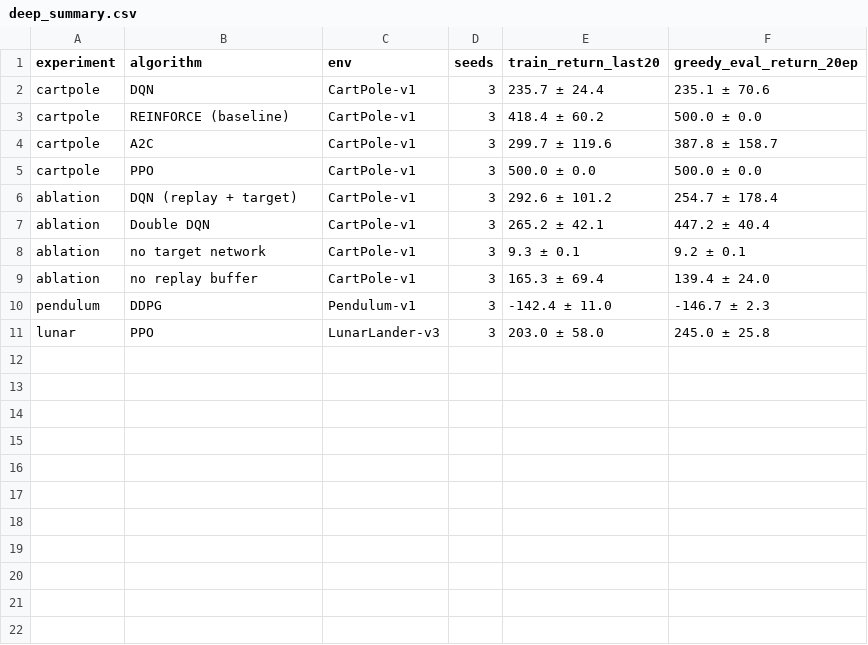
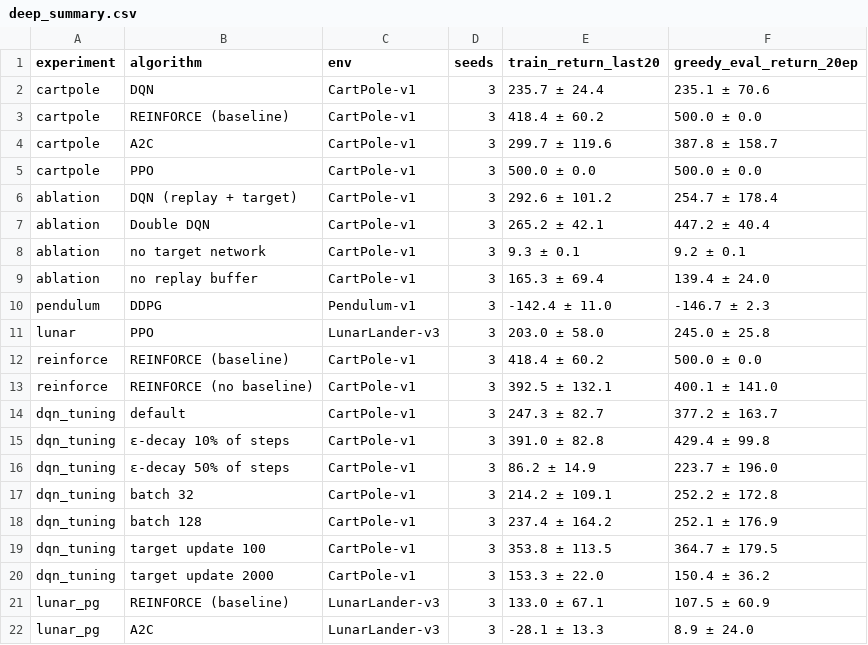
Before and after one commit to ManasJ-2007/summer-of-science-rl, a CSV file: results/deep_summary.csv, drawn as a sheet.

Commit message:
Follow the Summer of Science plan of action: theory notes for all 8 weeks, bandits, DP, TD, RLHF, MARL, DQN tuning and policy-gradient variance study

```diff
--- a/results/deep_summary.csv
+++ b/results/deep_summary.csv
@@ -11 +11,12 @@ pendulum,DDPG,Pendulum-v1,3,-142.4 ± 11.0,-146.7 ± 2.3
 lunar,PPO,LunarLander-v3,3,203.0 ± 58.0,245.0 ± 25.8
+reinforce,REINFORCE (baseline),CartPole-v1,3,418.4 ± 60.2,500.0 ± 0.0
+reinforce,REINFORCE (no baseline),CartPole-v1,3,392.5 ± 132.1,400.1 ± 141.0
+dqn_tuning,default,CartPole-v1,3,247.3 ± 82.7,377.2 ± 163.7
+dqn_tuning,ε-decay 10% of steps,CartPole-v1,3,391.0 ± 82.8,429.4 ± 99.8
+dqn_tuning,ε-decay 50% of steps,CartPole-v1,3,86.2 ± 14.9,223.7 ± 196.0
+dqn_tuning,batch 32,CartPole-v1,3,214.2 ± 109.1,252.2 ± 172.8
+dqn_tuning,batch 128,CartPole-v1,3,237.4 ± 164.2,252.1 ± 176.9
+dqn_tuning,target update 100,CartPole-v1,3,353.8 ± 113.5,364.7 ± 179.5
+dqn_tuning,target update 2000,CartPole-v1,3,153.3 ± 22.0,150.4 ± 36.2
+lunar_pg,REINFORCE (baseline),LunarLander-v3,3,133.0 ± 67.1,107.5 ± 60.9
+lunar_pg,A2C,LunarLander-v3,3,-28.1 ± 13.3,8.9 ± 24.0
```
Also changed, not shown: 33 other files.
